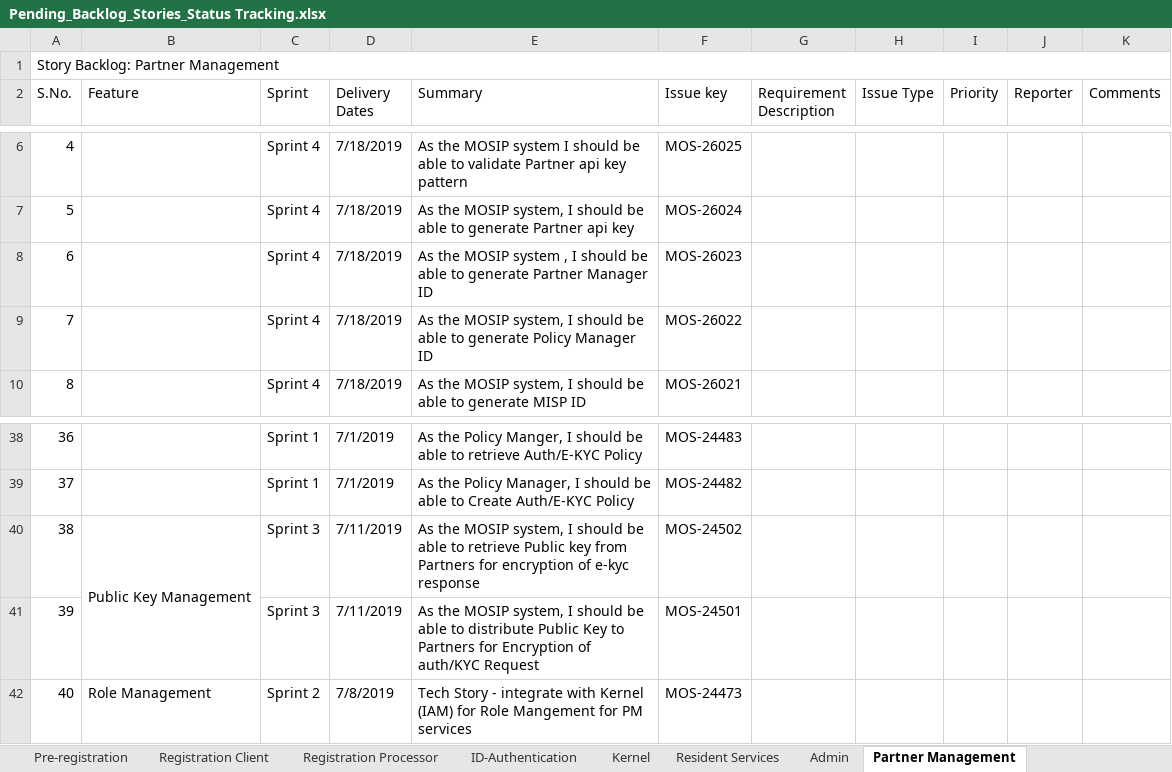
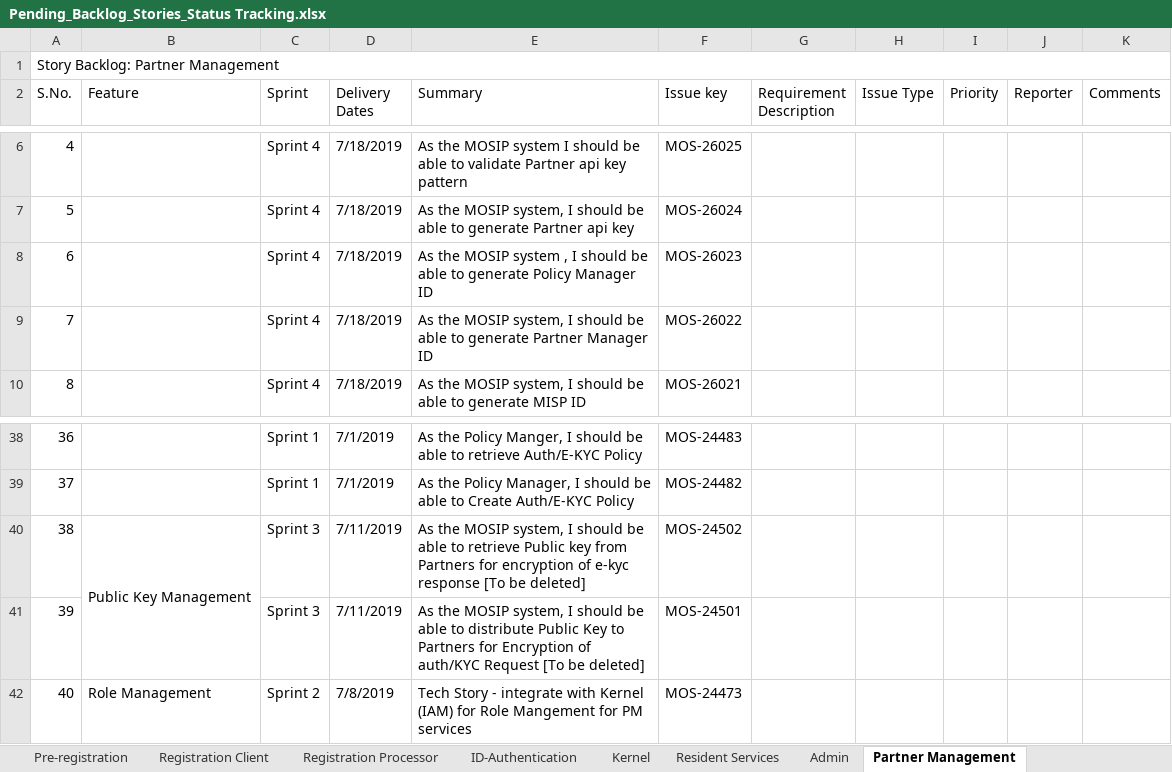
Before and after one commit to ssenmosip/mosip-temp-documentation, an Excel workbook: _files/requirements/requirements_detailing_references/Partner Management/Pending_Backlog_Stories_Status Tracking.xlsx, sheet Partner Management, drawn as a sheet; only a part is shown, gaps mark what is left out; values as stored, in another font and other column widths than the file's, no cell formats; the diff names each change by its address in the sheet, - before the commit and + after, or states it on an @@ line.

Commit message:
Updated status tracking file for status tracking for Partner Management

```diff
--- a/_files/requirements/requirements_detailing_references/Partner Management/Pending_Backlog_Stories_Status Tracking.xlsx (sheet Partner Management)
+++ b/_files/requirements/requirements_detailing_references/Partner Management/Pending_Backlog_Stories_Status Tracking.xlsx (sheet Partner Management)
-E8 (Summary): …to generate Partner Manager ID
+E8 (Summary): …to generate Policy Manager ID
-E9 (Summary): …to generate Policy Manager ID
+E9 (Summary): …to generate Partner Manager ID
-E40 (Summary): …e-kyc response
+E40 (Summary): …e-kyc response [To be deleted]
-E41 (Summary): …auth/KYC Request
+E41 (Summary): …auth/KYC Request [To be deleted]
```
Also changed, not shown: cell formats.
